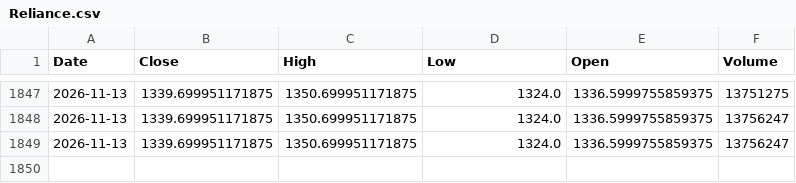
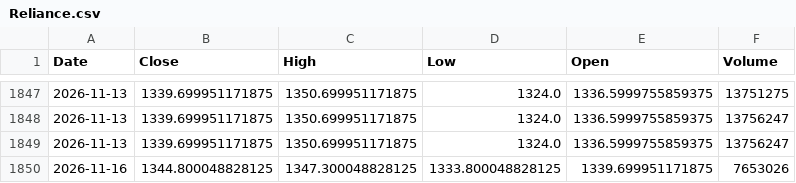
Before and after one commit to gunpreetsingh25/fincast-stock-price-prediction, a CSV file: stock_data/Reliance.csv, drawn as a sheet; only a part is shown, gaps mark what is left out; the diff names each change by its address in the sheet, - before the commit and + after, or states it on an @@ line.

```diff
--- a/stock_data/Reliance.csv
+++ b/stock_data/Reliance.csv
+row 1850: 2026-11-16 | 1344.800048828125 | 1347.300048828125 | 1333.800048828125 | 1339.699951171875 | 7653026
```
Also changed, not shown: stock_data/Adani.csv, stock_data/Hindustan Unilever.csv, 18 other files.
